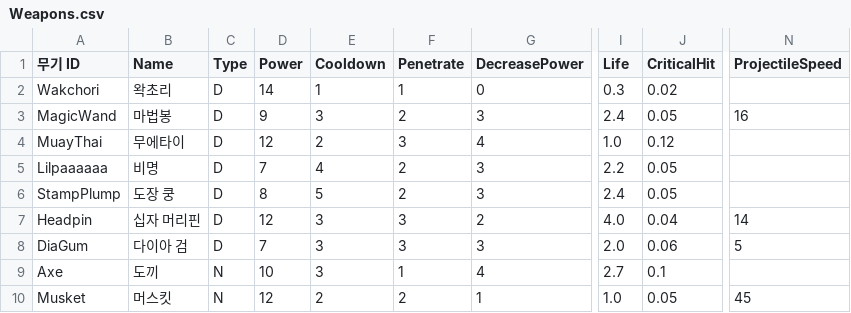
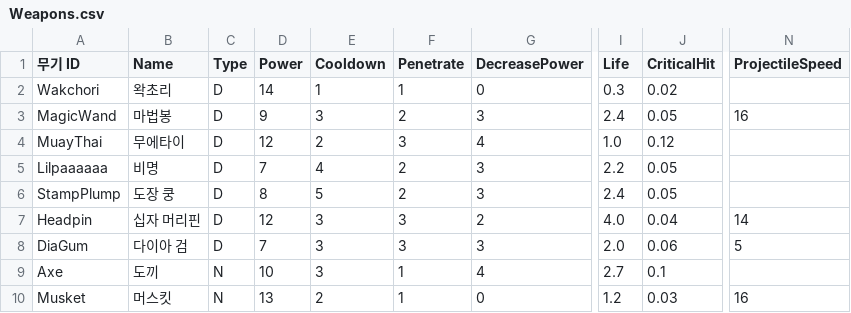
Before and after one commit to turtle85917/20MTB, a CSV file: Assets/Resources/Weapons.csv, drawn as a sheet; only a part is shown, gaps mark what is left out; the diff names each change by its address in the sheet, - before the commit and + after, or states it on an @@ line.

```diff
--- a/Assets/Resources/Weapons.csv
+++ b/Assets/Resources/Weapons.csv
-D10 (Power): 12
+D10 (Power): 13
-F10 (Penetrate): 2
+F10 (Penetrate): 1
-G10 (DecreasePower): 1
+G10 (DecreasePower): 0
-I10 (Life): 1.0
+I10 (Life): 1.2
-J10 (CriticalHit): 0.05
+J10 (CriticalHit): 0.03
-N10 (ProjectileSpeed): 45
+N10 (ProjectileSpeed): 16
```
Also changed, not shown: 22 other files.
